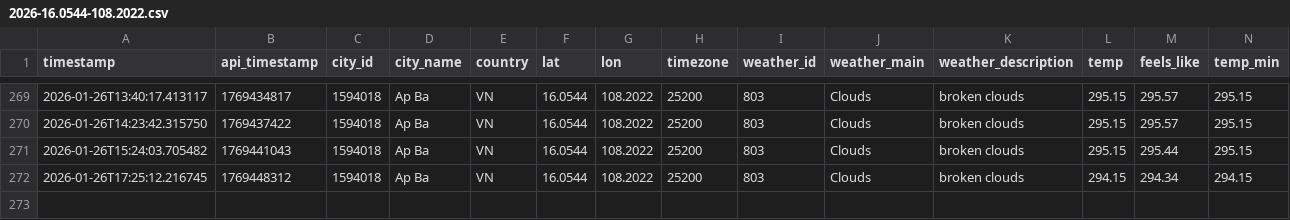
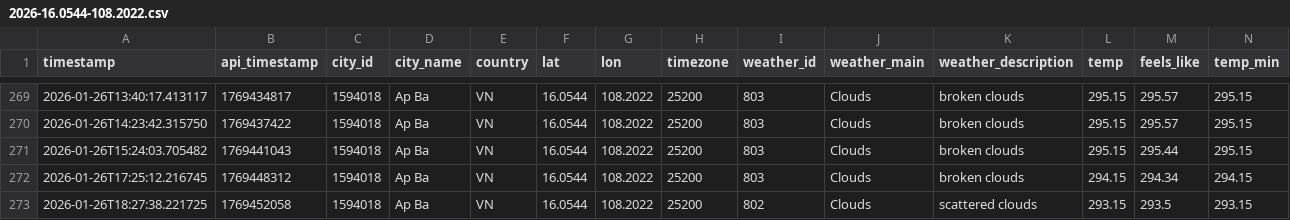
Before and after one commit to NamHillridge/daily-data, a CSV file: 2026-16.0544-108.2022.csv, drawn as a sheet; only a part is shown, gaps mark what is left out; rows hold the shown columns only; the diff names each change by its address in the sheet, - before the commit and + after, or states it on an @@ line.

```diff
--- a/2026-16.0544-108.2022.csv
+++ b/2026-16.0544-108.2022.csv
+row 273: 2026-01-26T18:27:38.221725 | 1769452058 | 1594018 | Ap Ba | VN | 16.0544 | 108.2022 | 25200 | 802 | Clouds | scattered clouds | 293.15 | 293.5 | 293.15
```
